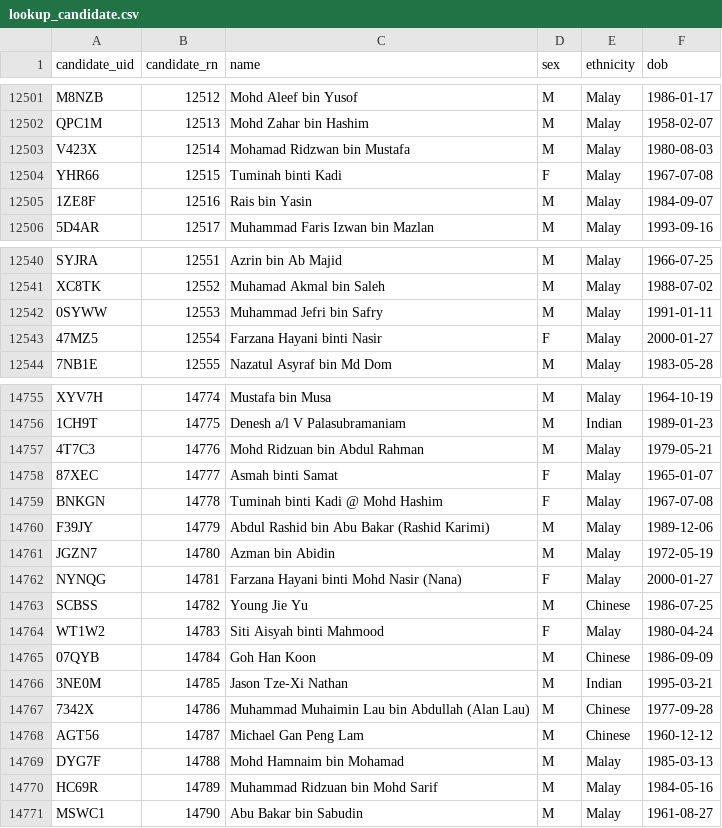
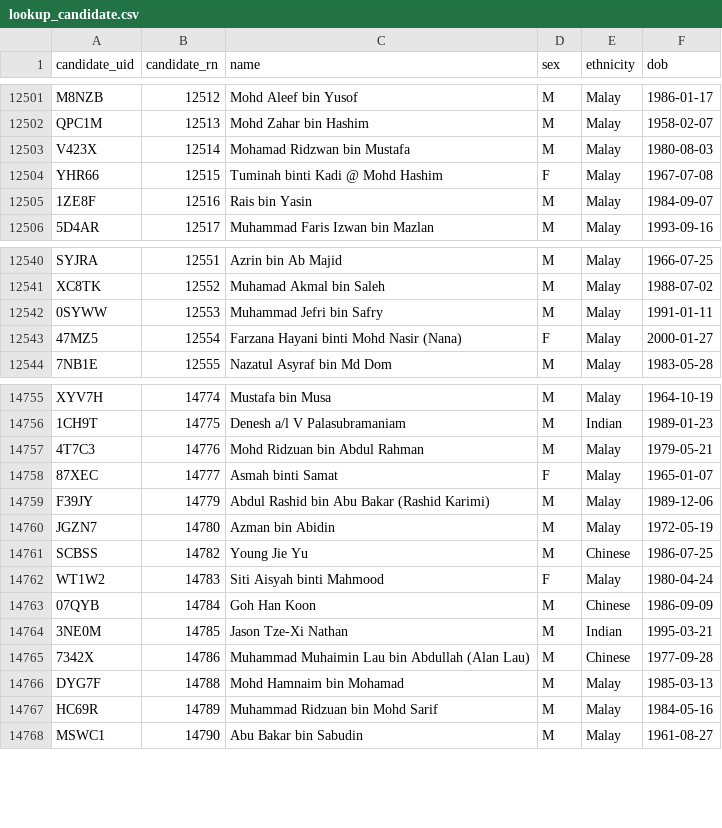
Before and after one commit to Thevesh/paper-meco-results, a CSV file: data/lookup_candidate.csv, drawn as a sheet; only a part is shown, gaps mark what is left out.

Commit message:
Fix: 3 duplicated candidates in Melaka SE-16

```diff
--- a/data/lookup_candidate.csv
+++ b/data/lookup_candidate.csv
@@ -12503,3 +12503,3 @@ QPC1M,12513,Mohd Zahar bin Hashim,M,Malay,1958-02-07
 V423X,12514,Mohamad Ridzwan bin Mustafa,M,Malay,1980-08-03
-YHR66,12515,Tuminah binti Kadi,F,Malay,1967-07-08
+YHR66,12515,Tuminah binti Kadi @ Mohd Hashim,F,Malay,1967-07-08
 1ZE8F,12516,Rais bin Yasin,M,Malay,1984-09-07
@@ -12542,3 +12542,3 @@ XC8TK,12552,Muhamad Akmal bin Saleh,M,Malay,1988-07-02
 0SYWW,12553,Muhammad Jefri bin Safry,M,Malay,1991-01-11
-47MZ5,12554,Farzana Hayani binti Nasir,F,Malay,2000-01-27
+47MZ5,12554,Farzana Hayani binti Mohd Nasir (Nana),F,Malay,2000-01-27
 7NB1E,12555,Nazatul Asyraf bin Md Dom,M,Malay,1983-05-28
@@ -14758,6 +14758,4 @@ XYV7H,14774,Mustafa bin Musa,M,Malay,1964-10-19
 87XEC,14777,Asmah binti Samat,F,Malay,1965-01-07
-BNKGN,14778,Tuminah binti Kadi @ Mohd Hashim,F,Malay,1967-07-08
 F39JY,14779,Abdul Rashid bin Abu Bakar (Rashid Karimi),M,Malay,1989-12-06
 JGZN7,14780,Azman bin Abidin,M,Malay,1972-05-19
-NYNQG,14781,Farzana Hayani binti Mohd Nasir (Nana),F,Malay,2000-01-27
 SCBSS,14782,Young Jie Yu,M,Chinese,1986-07-25
@@ -14767,3 +14765,2 @@ WT1W2,14783,Siti Aisyah binti Mahmood,F,Malay,1980-04-24
 7342X,14786,Muhammad Muhaimin Lau bin Abdullah (Alan Lau),M,Chinese,1977-09-28
-AGT56,14787,Michael Gan Peng Lam,M,Chinese,1960-12-12
 DYG7F,14788,Mohd Hamnaim bin Mohamad,M,Malay,1985-03-13
```
Also changed, not shown: 4 other files.
